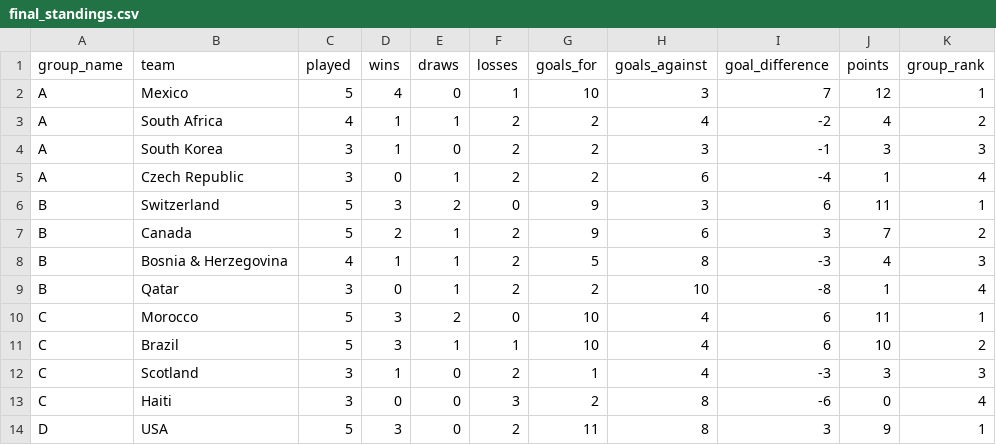
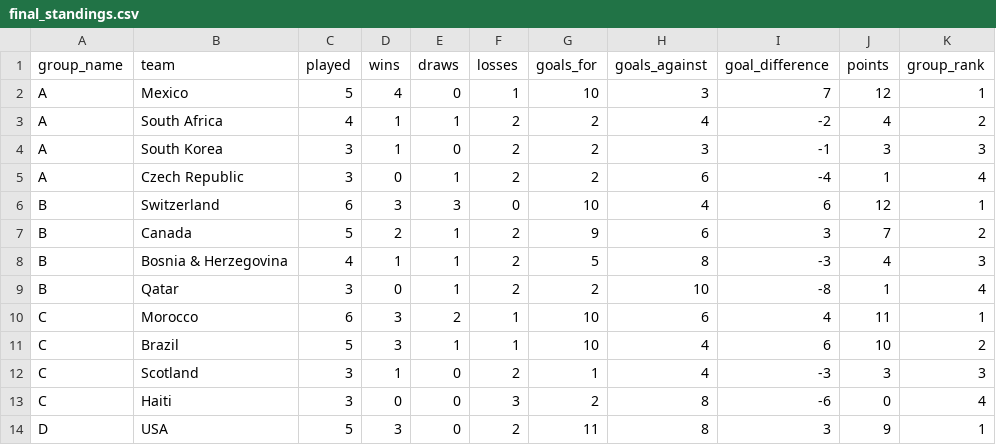
Before and after one commit to vishnusdb/worldcup-broadcaster-pipeline, a CSV file: data/processed/final_standings.csv, drawn as a sheet; only a part is shown; the diff covers the shown part only; the diff names each change by its address in the sheet, - before the commit and + after, or states it on an @@ line.

```diff
--- a/data/processed/final_standings.csv
+++ b/data/processed/final_standings.csv
-C6 (played): 5
+C6 (played): 6
-E6 (draws): 2
+E6 (draws): 3
-G6 (goals_for): 9
+G6 (goals_for): 10
-H6 (goals_against): 3
+H6 (goals_against): 4
-J6 (points): 11
+J6 (points): 12
-C10 (played): 5
+C10 (played): 6
-F10 (losses): 0
+F10 (losses): 1
-H10 (goals_against): 4
+H10 (goals_against): 6
-I10 (goal_difference): 6
+I10 (goal_difference): 4
```
Also changed, not shown: 36 edited cells elsewhere in this file, data/processed/high_engagement_matches.csv, data/raw/matches.csv.
